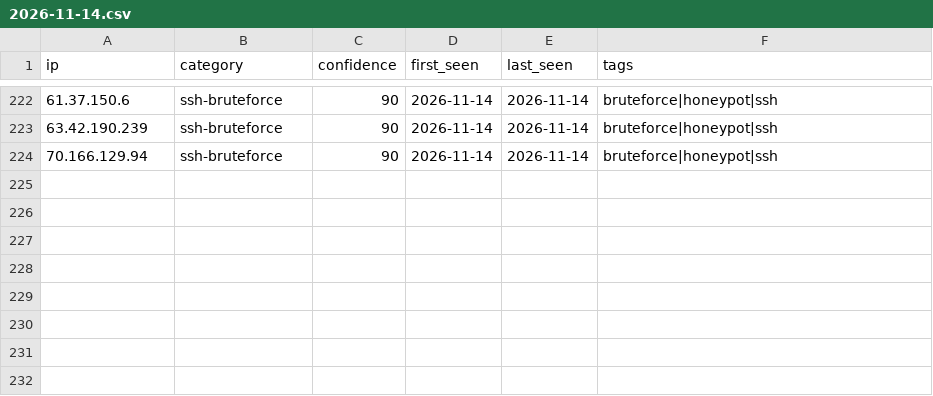
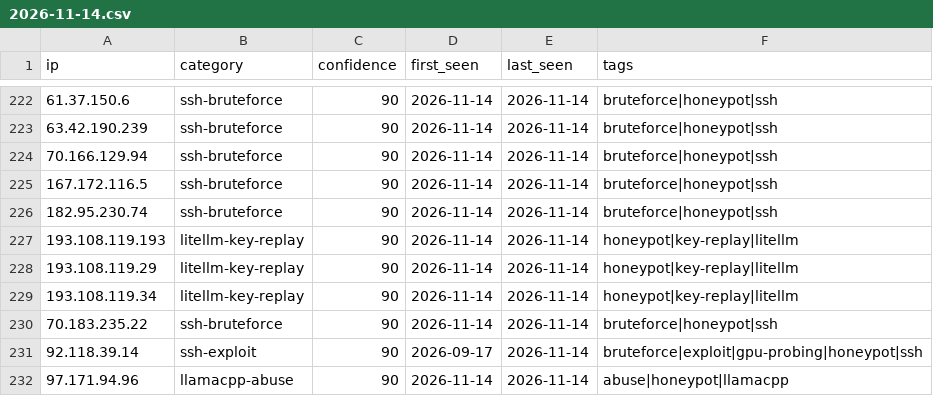
Before and after one commit to Zikmadol/trapline-ioc, a CSV file: daily/2026-11-14.csv, drawn as a sheet; only a part is shown, gaps mark what is left out.

```diff
--- a/daily/2026-11-14.csv
+++ b/daily/2026-11-14.csv
@@ -224 +224,9 @@ ip,category,confidence,first_seen,last_seen,tags
 70.166.129.94,ssh-bruteforce,90,2026-11-14,2026-11-14,bruteforce|honeypot|ssh
+167.172.116.5,ssh-bruteforce,90,2026-11-14,2026-11-14,bruteforce|honeypot|ssh
+182.95.230.74,ssh-bruteforce,90,2026-11-14,2026-11-14,bruteforce|honeypot|ssh
+193.108.119.193,litellm-key-replay,90,2026-11-14,2026-11-14,honeypot|key-replay|litellm
+193.108.119.29,litellm-key-replay,90,2026-11-14,2026-11-14,honeypot|key-replay|litellm
+193.108.119.34,litellm-key-replay,90,2026-11-14,2026-11-14,honeypot|key-replay|litellm
+70.183.235.22,ssh-bruteforce,90,2026-11-14,2026-11-14,bruteforce|honeypot|ssh
+92.118.39.14,ssh-exploit,90,2026-09-17,2026-11-14,bruteforce|exploit|gpu-probing|honeypot|ssh
+97.171.94.96,llamacpp-abuse,90,2026-11-14,2026-11-14,abuse|honeypot|llamacpp
```
Also changed, not shown: feeds/ai-infra.csv, feeds/all-observed.csv, 13 other files.
